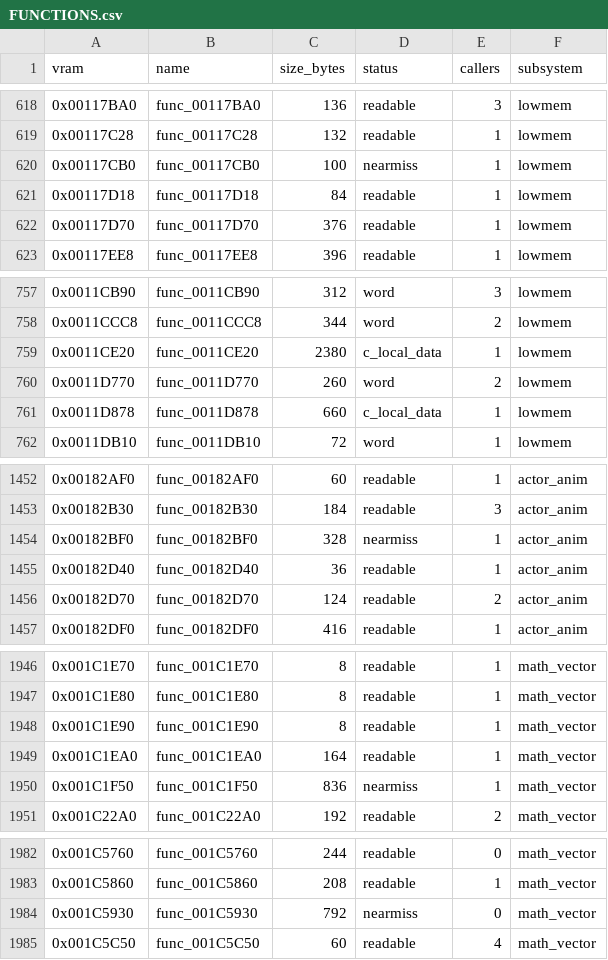
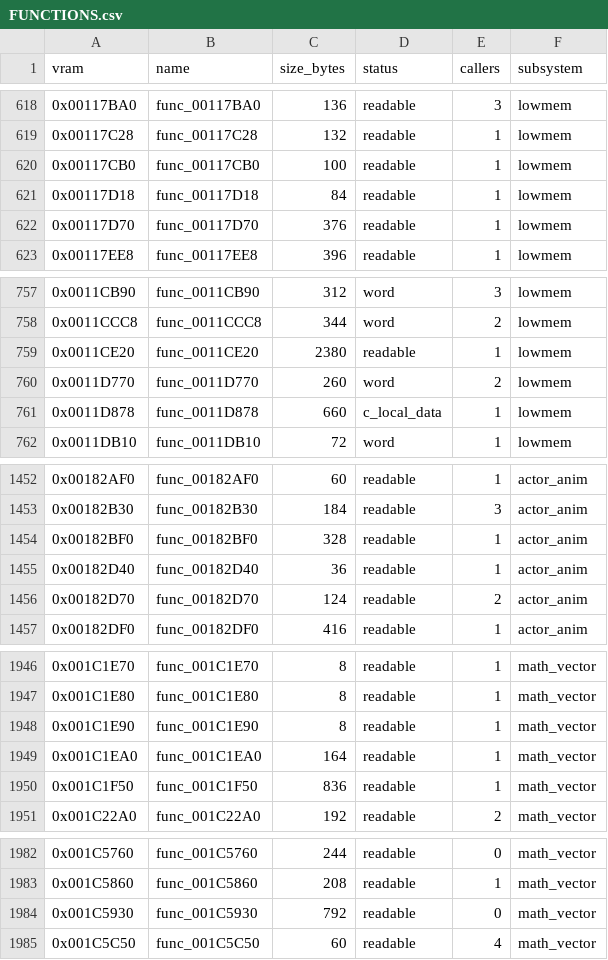
Before and after one commit to FastestMolasses/Extermination, a CSV file: docs/FUNCTIONS.csv, drawn as a sheet; only a part is shown, gaps mark what is left out; the diff covers the shown part only.

```diff
--- a/docs/FUNCTIONS.csv
+++ b/docs/FUNCTIONS.csv
@@ -619,3 +619,3 @@ vram,name,size_bytes,status,callers,subsystem
 0x00117C28,func_00117C28,132,readable,1,lowmem
-0x00117CB0,func_00117CB0,100,nearmiss,1,lowmem
+0x00117CB0,func_00117CB0,100,readable,1,lowmem
 0x00117D18,func_00117D18,84,readable,1,lowmem
@@ -758,3 +758,3 @@ vram,name,size_bytes,status,callers,subsystem
 0x0011CCC8,func_0011CCC8,344,word,2,lowmem
-0x0011CE20,func_0011CE20,2380,c_local_data,1,lowmem
+0x0011CE20,func_0011CE20,2380,readable,1,lowmem
 0x0011D770,func_0011D770,260,word,2,lowmem
@@ -1453,3 +1453,3 @@ vram,name,size_bytes,status,callers,subsystem
 0x00182B30,func_00182B30,184,readable,3,actor_anim
-0x00182BF0,func_00182BF0,328,nearmiss,1,actor_anim
+0x00182BF0,func_00182BF0,328,readable,1,actor_anim
 0x00182D40,func_00182D40,36,readable,1,actor_anim
@@ -1949,3 +1949,3 @@ vram,name,size_bytes,status,callers,subsystem
 0x001C1EA0,func_001C1EA0,164,readable,1,math_vector
-0x001C1F50,func_001C1F50,836,nearmiss,1,math_vector
+0x001C1F50,func_001C1F50,836,readable,1,math_vector
 0x001C22A0,func_001C22A0,192,readable,2,math_vector
@@ -1983,3 +1983,3 @@ vram,name,size_bytes,status,callers,subsystem
 0x001C5860,func_001C5860,208,readable,1,math_vector
-0x001C5930,func_001C5930,792,nearmiss,0,math_vector
+0x001C5930,func_001C5930,792,readable,0,math_vector
 0x001C5C50,func_001C5C50,60,readable,4,math_vector
```
Also changed, not shown: 7 edited cells elsewhere in this file, 25 other files.
